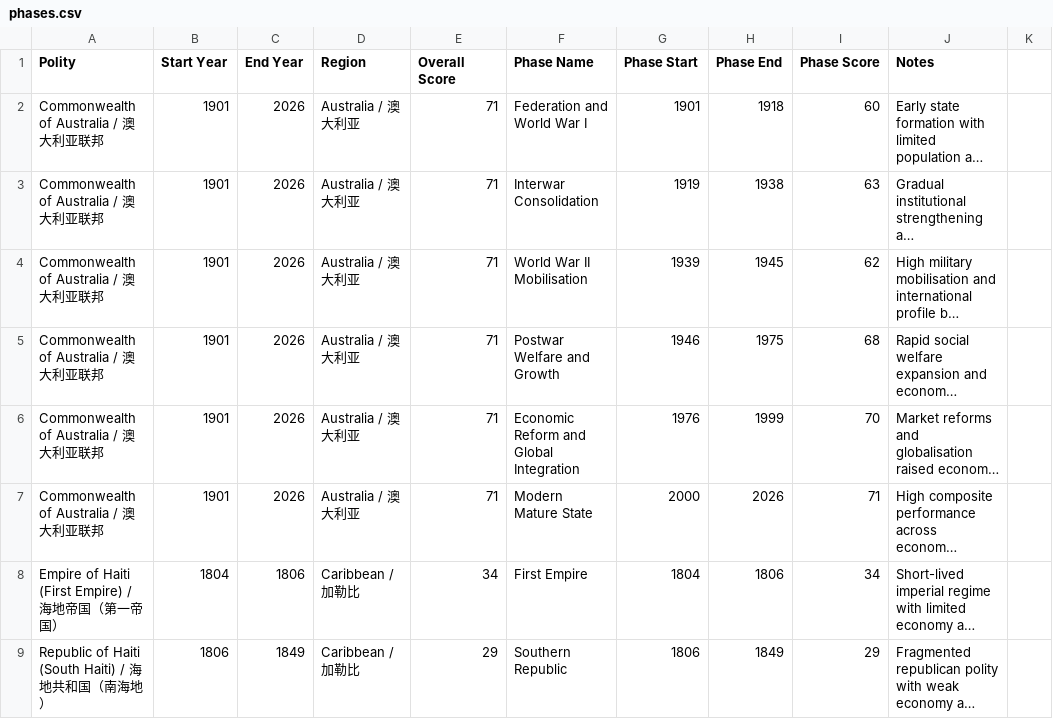
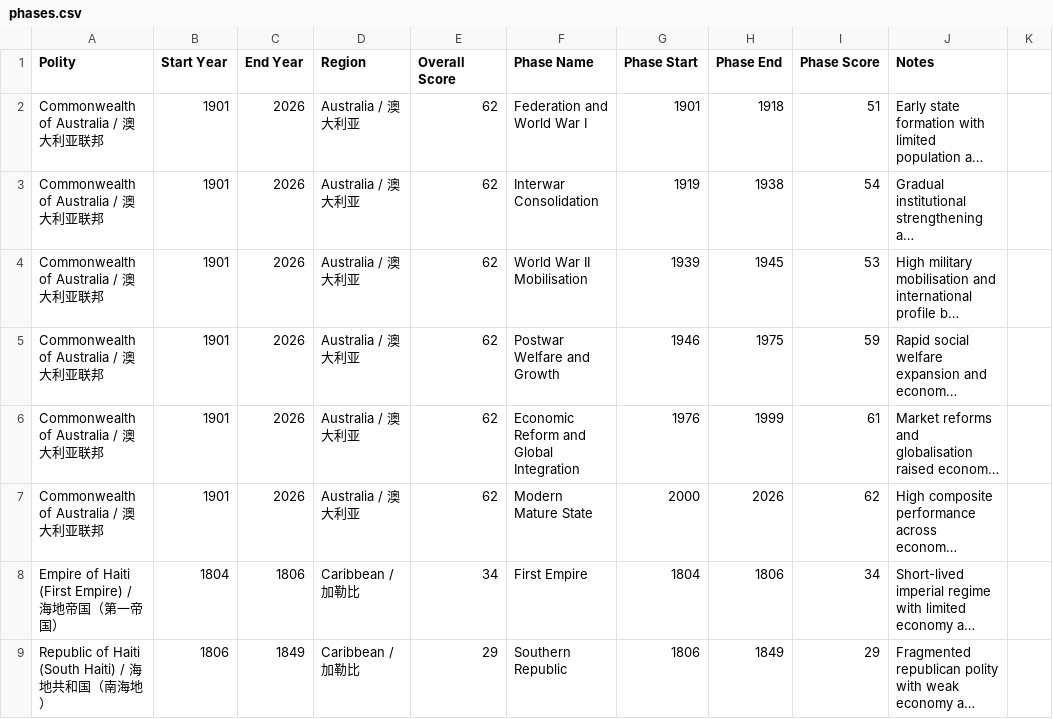
Before and after one commit to XuhuiJin1215/Historical-Polities, a CSV file: phases.csv, drawn as a sheet; only a part is shown; long unchanged cells end in …; the diff names each change by its address in the sheet, - before the commit and + after, or states it on an @@ line.

Commit message:
Update phases.csv

```diff
--- a/phases.csv
+++ b/phases.csv
-E2:E7 (Overall Score): 71
+E2:E7 (Overall Score): 62
-I2 (Phase Score): 60
+I2 (Phase Score): 51
-I3 (Phase Score): 63
+I3 (Phase Score): 54
-I4 (Phase Score): 62
+I4 (Phase Score): 53
-I5 (Phase Score): 68
+I5 (Phase Score): 59
-I6 (Phase Score): 70
+I6 (Phase Score): 61
-I7 (Phase Score): 71
+I7 (Phase Score): 62
```
